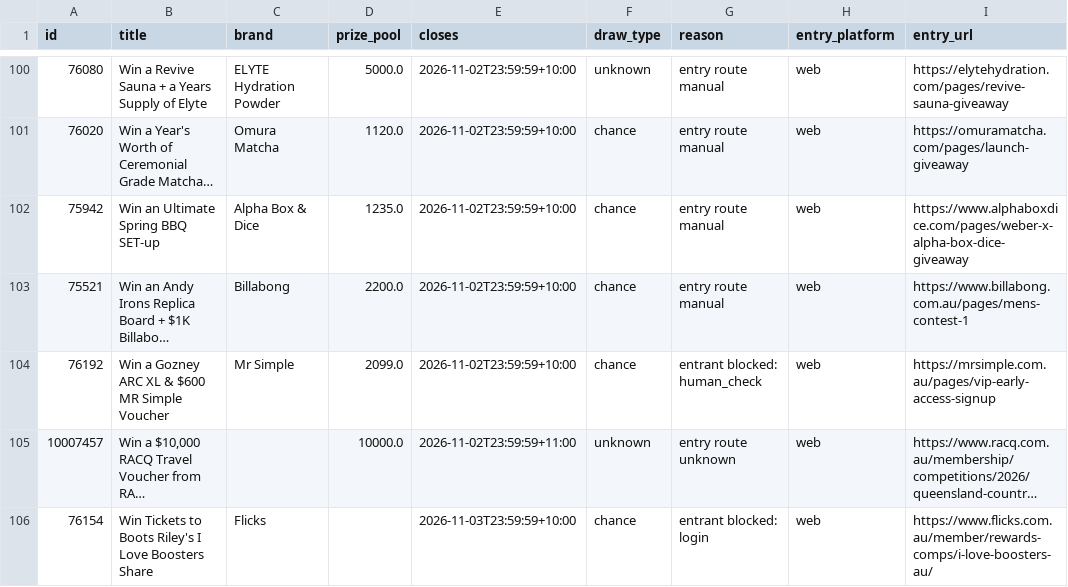
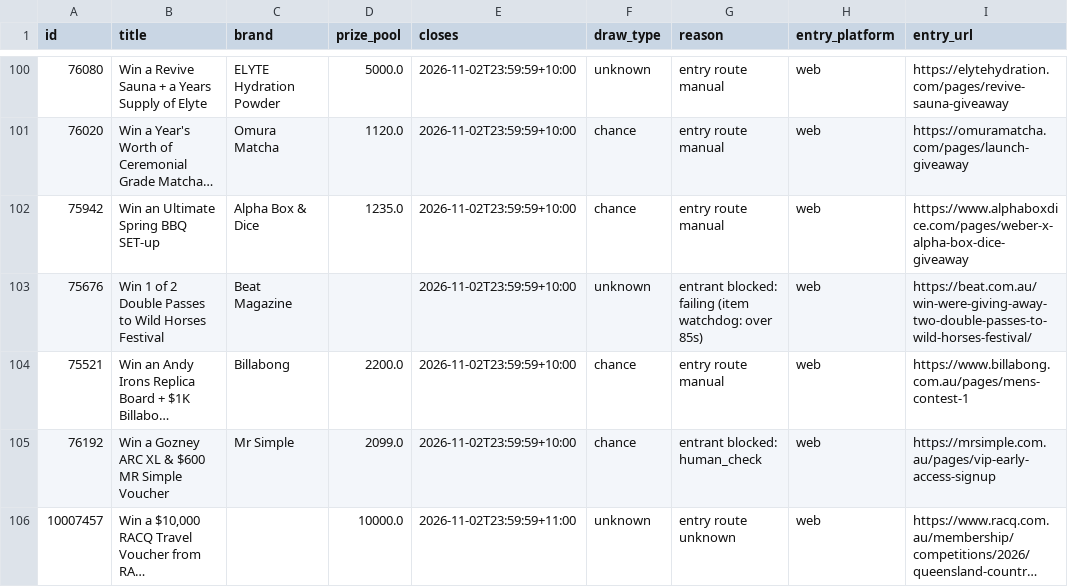
Before and after one commit to JesseAllomes/Lotto-project, a CSV file: data/entries/manual.csv, drawn as a sheet; only a part is shown, gaps mark what is left out; the shorter side is filled out with more unchanged rows; long unchanged cells end in …; the diff names each change by its address in the sheet, - before the commit and + after, or states it on an @@ line.

```diff
--- a/data/entries/manual.csv
+++ b/data/entries/manual.csv
+row 103: 75676 | Win 1 of 2 Double Passes to Wild Horses Festival | Beat Magazine |  | 2026-11-02T23:59:59+10:00 | unknown | entrant blocked: failing (item watchdog: over 85s) | web | https://beat.com.au/win-were-giving-away-two-double-passes-to-wild-horses-festival/
```
Also changed, not shown: data/entries/queue.csv, 2 other files.
